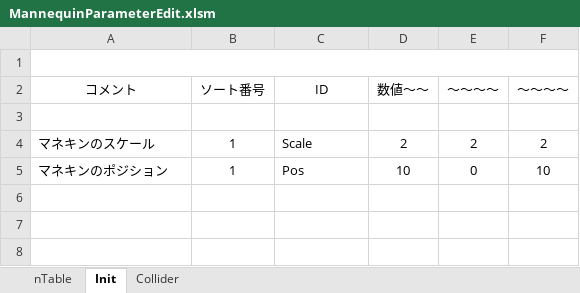
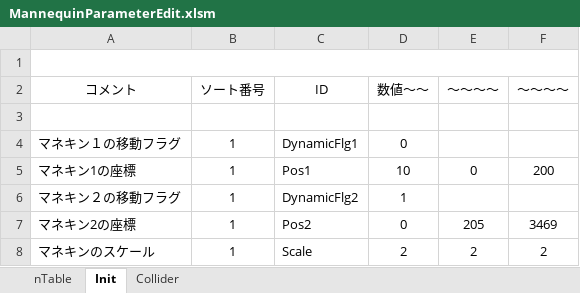
Before and after one commit to yanagi0304/2026_Summer_GameDev_SOLO, an Excel workbook: Project/Data/Parameter/Mannequin/MannequinParameterEdit.xlsm, sheet Init, drawn as a sheet; values as stored, in another font and other column widths than the file's, no borders; charts and pictures not drawn; removed rows and columns are numbered as before the commit, all else as after; the diff names each change by its address in the sheet, - before the commit and + after, or states it on an @@ line.

```diff
--- a/Project/Data/Parameter/Mannequin/MannequinParameterEdit.xlsm (sheet Init)
+++ b/Project/Data/Parameter/Mannequin/MannequinParameterEdit.xlsm (sheet Init)
+row 4: マネキン１の移動フラグ | 1 | DynamicFlg1 | 0
+row 5: マネキン1の座標 | 1 | Pos1 | 10 | 0 | 200
+row 6: マネキン２の移動フラグ | 1 | DynamicFlg2 | 1
+row 7: マネキン2の座標 | 1 | Pos2 | 0 | 205 | 3469
-row 5: マネキンのポジション | 1 | Pos | 10 | 0 | 10
```
Also changed, not shown: charts or pictures, 33 other files.
